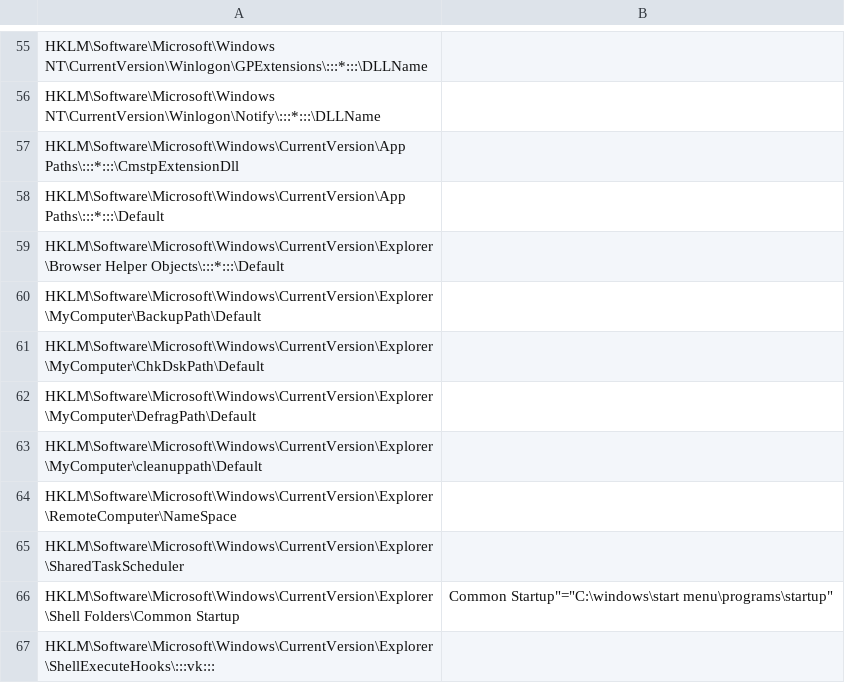
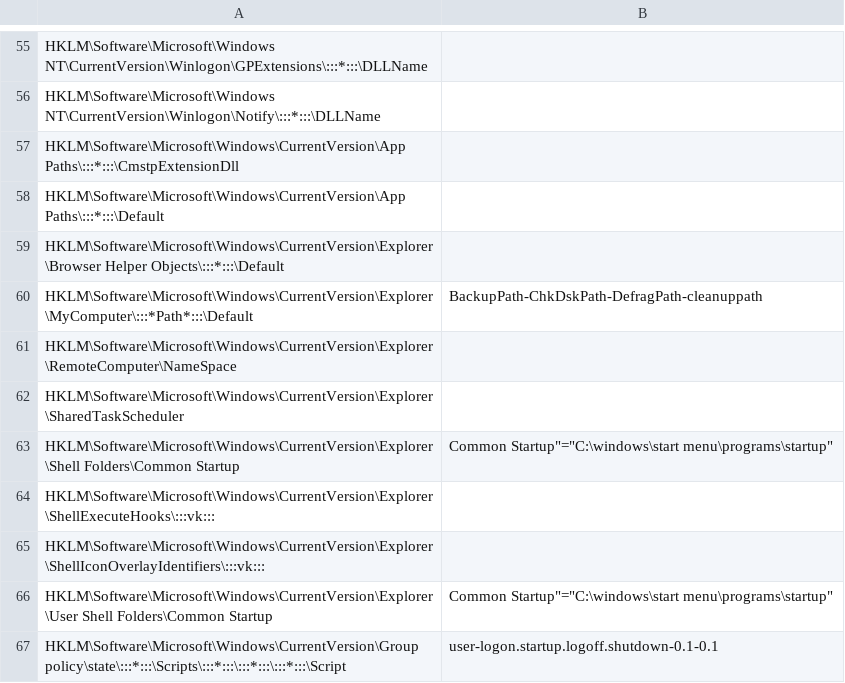
Before and after one commit to ignacioj/regkeval, a CSV file: regkeval_HKLM.csv, drawn as a sheet; only a part is shown, gaps mark what is left out; the shorter side is filled out with more unchanged rows.

```diff
--- a/regkeval_HKLM.csv
+++ b/regkeval_HKLM.csv
@@ -59,6 +59,3 @@ HKLM\Software\Microsoft\Windows\CurrentVersion\App Paths\:::*:::\Default,
 HKLM\Software\Microsoft\Windows\CurrentVersion\Explorer\Browser Helper Objects\:::*:::\Default,
-HKLM\Software\Microsoft\Windows\CurrentVersion\Explorer\MyComputer\BackupPath\Default,
-HKLM\Software\Microsoft\Windows\CurrentVersion\Explorer\MyComputer\ChkDskPath\Default,
-HKLM\Software\Microsoft\Windows\CurrentVersion\Explorer\MyComputer\DefragPath\Default,
-HKLM\Software\Microsoft\Windows\CurrentVersion\Explorer\MyComputer\cleanuppath\Default,
+HKLM\Software\Microsoft\Windows\CurrentVersion\Explorer\MyComputer\:::*Path*:::\Default,BackupPath-ChkDskPath-DefragPath-cleanuppath
 HKLM\Software\Microsoft\Windows\CurrentVersion\Explorer\RemoteComputer\NameSpace,
```
